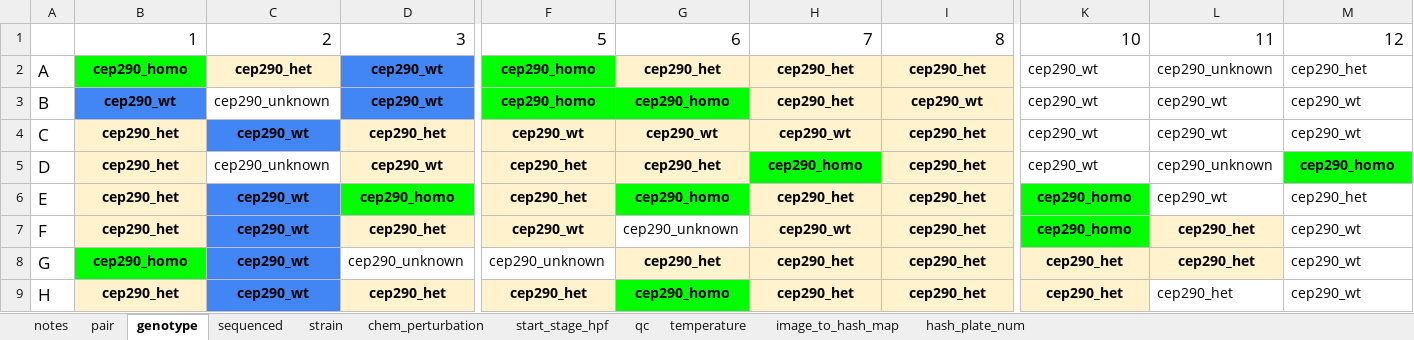
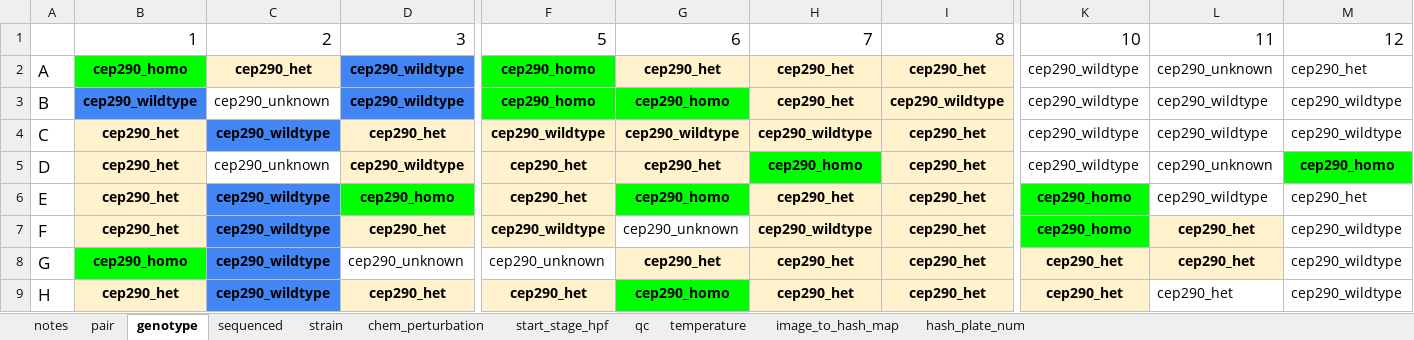
Before and after one commit to Marazzano/morphseq, an Excel workbook: metadata/plate_metadata/20260324_cep290_18hpf_plate01.xlsx, sheet genotype, drawn as a sheet; only a part is shown, gaps mark what is left out; values as stored, in another font and other column widths than the file's, no borders; charts and pictures and conditional formats not drawn; the diff covers the shown part only; the diff names each change by its address in the sheet, - before the commit and + after, or states it on an @@ line.

```diff
--- a/metadata/plate_metadata/20260324_cep290_18hpf_plate01.xlsx (sheet genotype)
+++ b/metadata/plate_metadata/20260324_cep290_18hpf_plate01.xlsx (sheet genotype)
-D2:D3: cep290_wt
+D2:D3: cep290_wildtype
-K2:K5: cep290_wt
+K2:K5: cep290_wildtype
-B3: cep290_wt
+B3: cep290_wildtype
-I3: cep290_wt
+I3: cep290_wildtype
-L3:L4: cep290_wt
+L3:L4: cep290_wildtype
-M3:M4: cep290_wt
+M3:M4: cep290_wildtype
-C4: cep290_wt
+C4: cep290_wildtype
-F4: cep290_wt
+F4: cep290_wildtype
-G4: cep290_wt
+G4: cep290_wildtype
-H4: cep290_wt
+H4: cep290_wildtype
-D5: cep290_wt
+D5: cep290_wildtype
-C6:C9: cep290_wt
+C6:C9: cep290_wildtype
-L6: cep290_wt
+L6: cep290_wildtype
-F7: cep290_wt
+F7: cep290_wildtype
-H7: cep290_wt
+H7: cep290_wildtype
-M7:M9: cep290_wt
+M7:M9: cep290_wildtype
```
Also changed, not shown: 1 edited cell elsewhere in this sheet, sheet image_to_hash_map, charts or pictures, metadata/plate_metadata/20260324_cep290_18hpf_24hpf_plate02.xlsx, metadata/plate_metadata/20260324_cep290_24hpf_plate02.xlsx, 46 other files.
